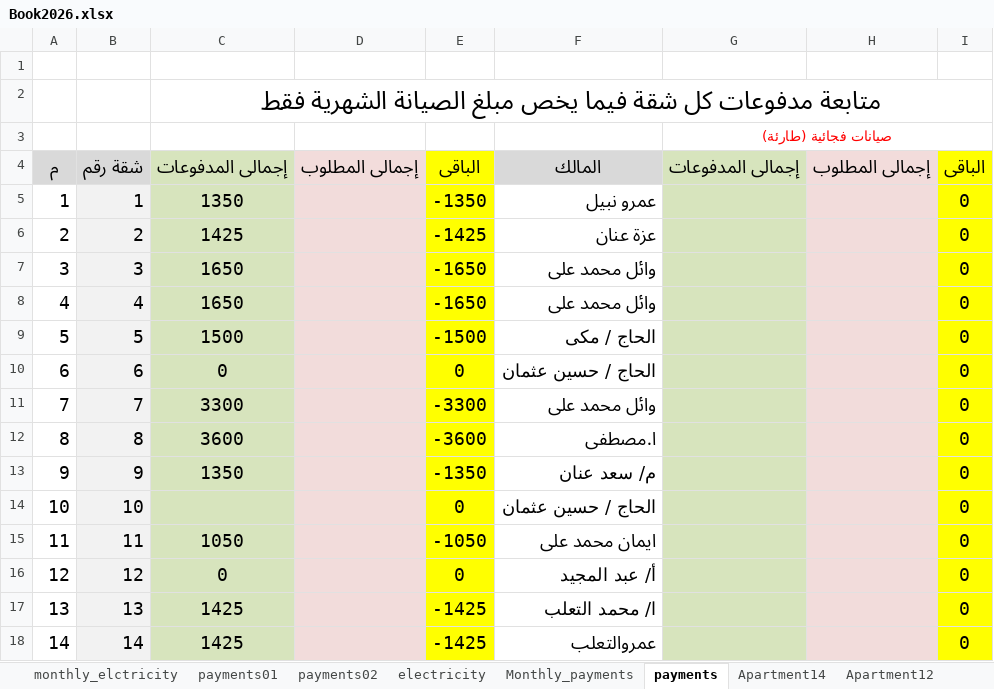
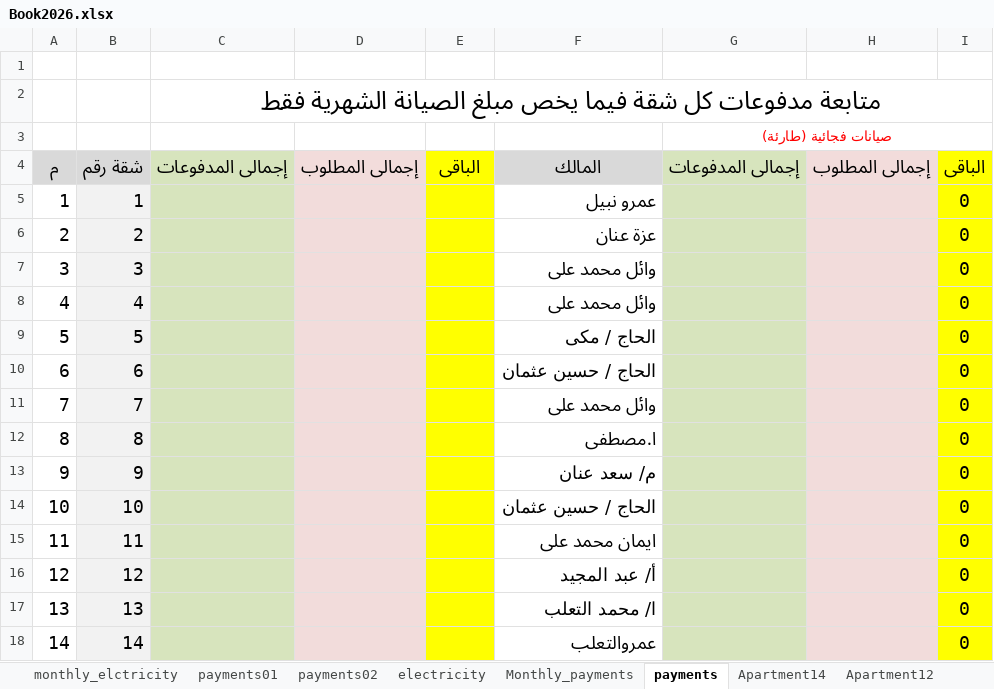
Before and after one commit to wmaa64/syana2024, an Excel workbook: Book2026.xlsx, sheet payments, drawn as a sheet; values as stored, in another font and other column widths than the file's, no borders; the diff names each change by its address in the sheet, - before the commit and + after, or states it on an @@ line.

```diff
--- a/Book2026.xlsx (sheet payments)
+++ b/Book2026.xlsx (sheet payments)
-C5: 1350
+C5: (empty)
-E5: -1350
+E5: (empty)
-C6: 1425
+C6: (empty)
-E6: -1425
+E6: (empty)
-C7:C8: 1650
+C7:C8: (empty)
-E7:E8: -1650
+E7:E8: (empty)
-C9: 1500
+C9: (empty)
-E9: -1500
+E9: (empty)
-C10: 0
+C10: (empty)
-E10: 0
+E10: (empty)
-C11: 3300
+C11: (empty)
-E11: -3300
+E11: (empty)
-C12: 3600
+C12: (empty)
-E12: -3600
+E12: (empty)
-C13: 1350
+C13: (empty)
-E13: -1350
+E13: (empty)
-E14: 0
+E14: (empty)
-C15: 1050
+C15: (empty)
-E15: -1050
+E15: (empty)
-C16: 0
+C16: (empty)
-E16: 0
+E16: (empty)
-C17:C18: 1425
+C17:C18: (empty)
-E17:E18: -1425
+E17:E18: (empty)
```
Also changed, not shown: sheet payments02, sheet incomes, sheet balance, sheet outcomes, sheet Apartment9, sheet Monthly_payments.
